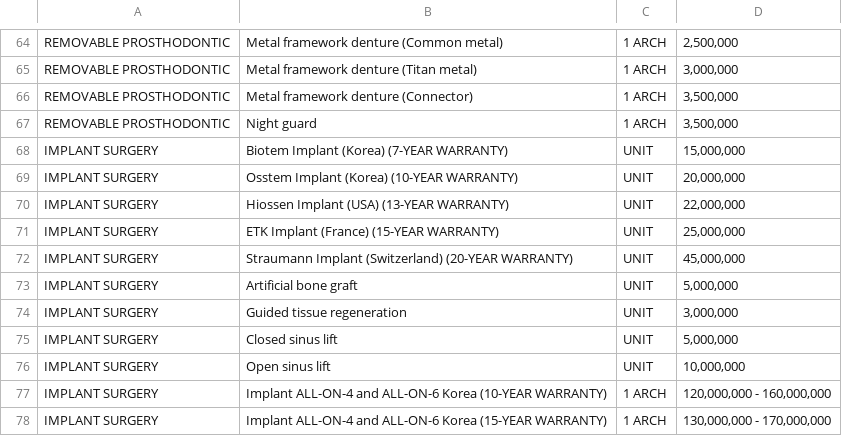
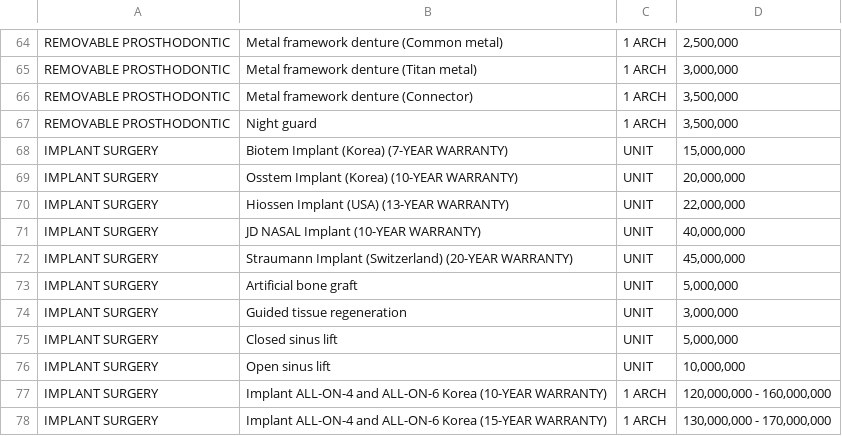
Before and after one commit to thuantran2704/emis, a CSV file: public/emisdental-pricelist.csv, drawn as a sheet; only a part is shown, gaps mark what is left out.

```diff
--- a/public/emisdental-pricelist.csv
+++ b/public/emisdental-pricelist.csv
@@ -70,3 +70,3 @@ IMPLANT SURGERY,Osstem Implant (Korea) (10-YEAR WARRANTY),UNIT,"20,000,000"
 IMPLANT SURGERY,Hiossen Implant (USA) (13-YEAR WARRANTY),UNIT,"22,000,000"
-IMPLANT SURGERY,ETK Implant (France) (15-YEAR WARRANTY),UNIT,"25,000,000"
+IMPLANT SURGERY,JD NASAL Implant (10-YEAR WARRANTY),UNIT,"40,000,000"
 IMPLANT SURGERY,Straumann Implant (Switzerland) (20-YEAR WARRANTY),UNIT,"45,000,000"
```
Also changed, not shown: public/dental_services_vn.csv.
